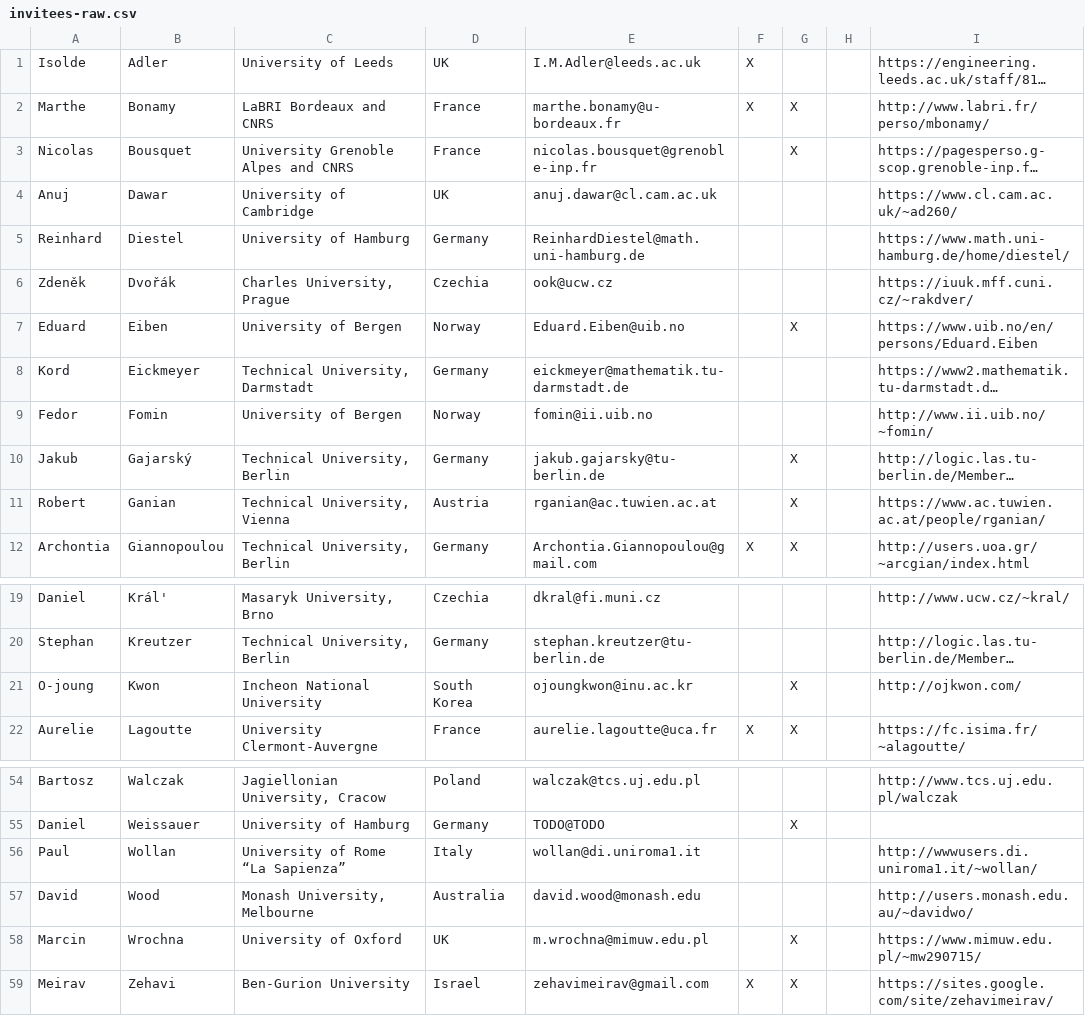
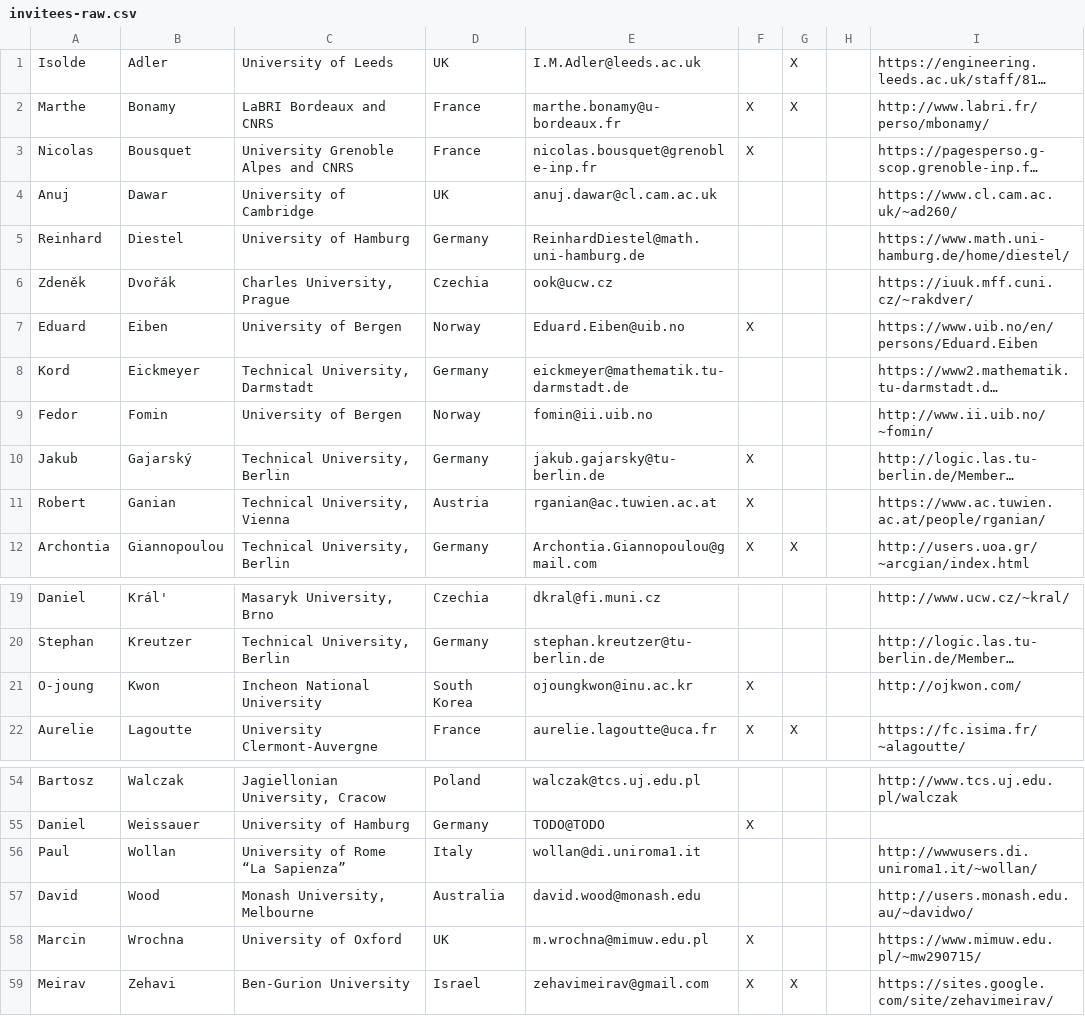
Before and after one commit to michalpilipczuk/sparsity_dagstuhl, a CSV file: invitees-raw.csv, drawn as a sheet; only a part is shown, gaps mark what is left out; long unchanged cells end in …; the diff covers the shown part only; the diff names each change by its address in the sheet, - before the commit and + after, or states it on an @@ line.

```diff
--- a/invitees-raw.csv
+++ b/invitees-raw.csv
-F1: X
+F1: (empty)
-G1: (empty)
+G1: X
-F3: (empty)
+F3: X
-G3: X
+G3: (empty)
-F7: (empty)
+F7: X
-G7: X
+G7: (empty)
-F10:F11: (empty)
+F10:F11: X
-G10:G11: X
+G10:G11: (empty)
-F21: (empty)
+F21: X
-G21: X
+G21: (empty)
-F55: (empty)
+F55: X
-G55: X
+G55: (empty)
-F58: (empty)
+F58: X
-G58: X
+G58: (empty)
```
Also changed, not shown: 30 edited cells elsewhere in this file, invitees.csv, 6 other files.
